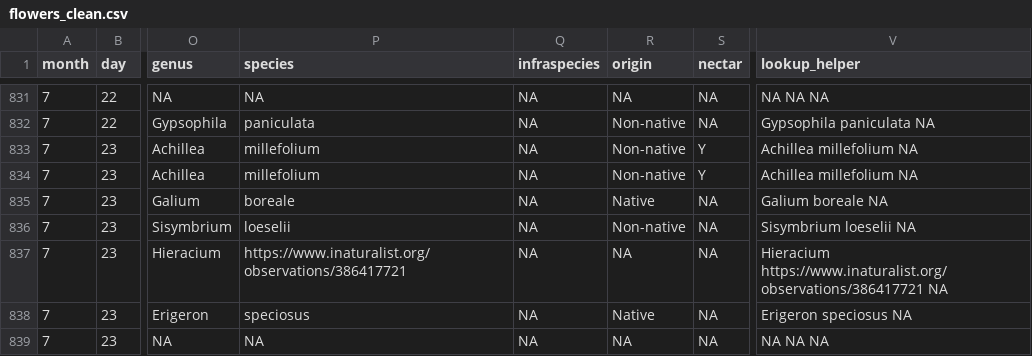
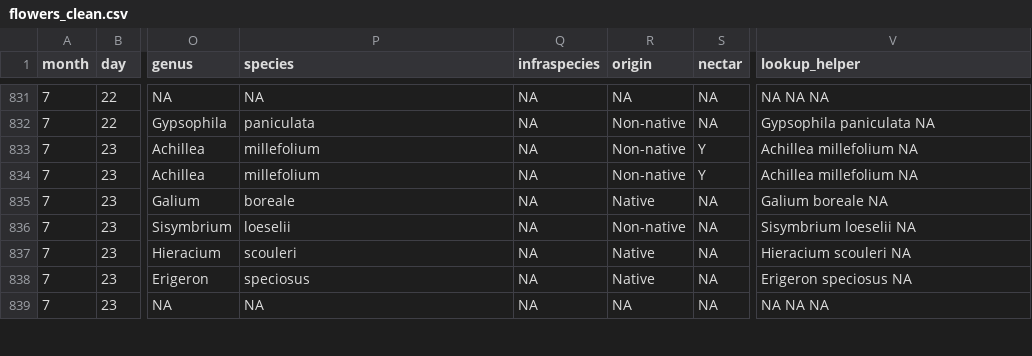
Before and after one commit to finnes1/BIMBY_2026_Field_Season, a CSV file: Clean Data/flowers_clean.csv, drawn as a sheet; only a part is shown, gaps mark what is left out; the diff covers the shown part only; the diff names each change by its address in the sheet, - before the commit and + after, or states it on an @@ line.

```diff
--- a/Clean Data/flowers_clean.csv
+++ b/Clean Data/flowers_clean.csv
-P837 (species): https://www.inaturalist.org/observations/386417721
+P837 (species): scouleri
-R837 (origin): NA
+R837 (origin): Native
-V837 (lookup_helper): Hieracium https://www.inaturalist.org/observations/386417721 NA
+V837 (lookup_helper): Hieracium scouleri NA
```
Also changed, not shown: 62 edited cells elsewhere in this file, Raw Data/BIMBY-field-work-flowers-2026.csv.
